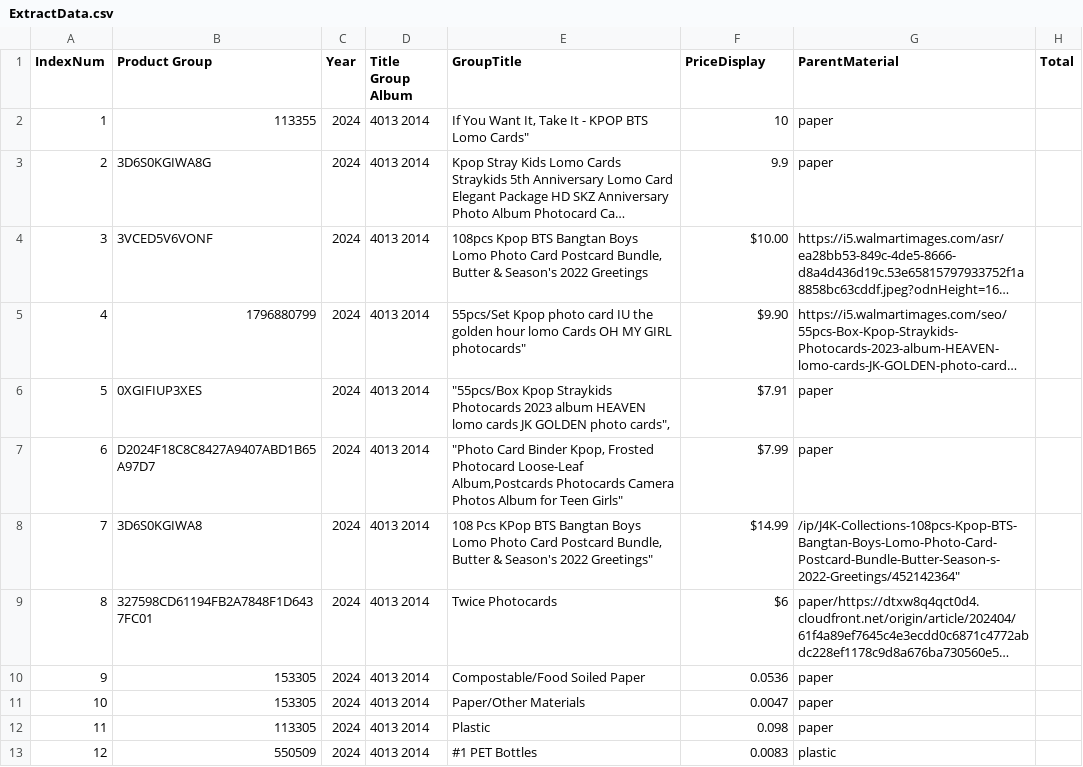
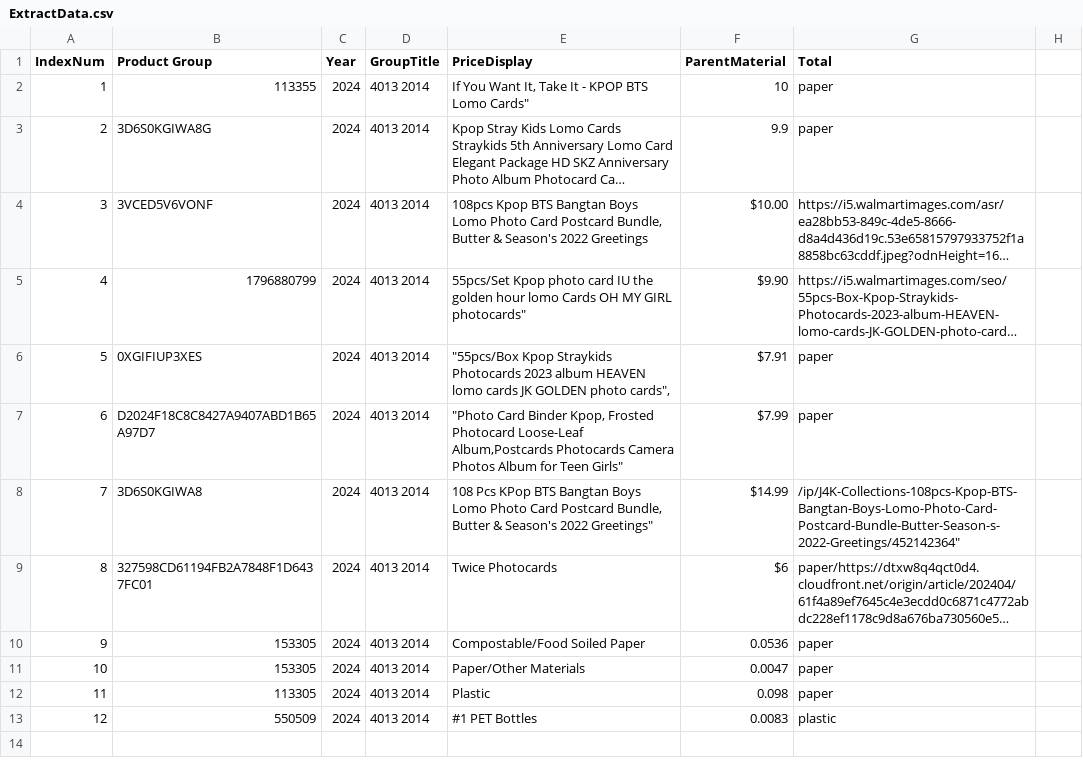
Before and after one commit to isoke19/ThesisProject, a CSV file: ExtractData.csv, drawn as a sheet; long unchanged cells end in ….

Commit message:
Update ExtractData.csv

```diff
--- a/ExtractData.csv
+++ b/ExtractData.csv
@@ -1,2 +1,2 @@
-IndexNum,Product Group,Year,Title Group Album, GroupTitle,PriceDisplay,ParentMaterial,Total
+IndexNum,Product Group,Year,GroupTitle,PriceDisplay,ParentMaterial,Total
 1,113355,2024,4013 2014,"If You Want It, Take It - KPOP BTS Lomo Cards""",10,paper,
```
